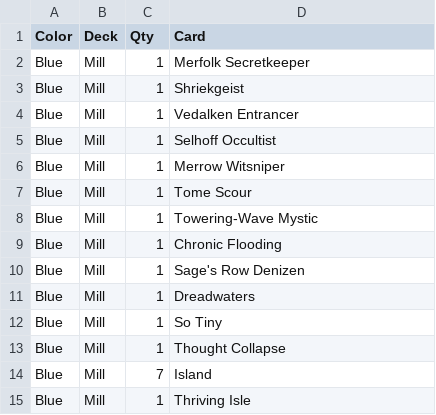
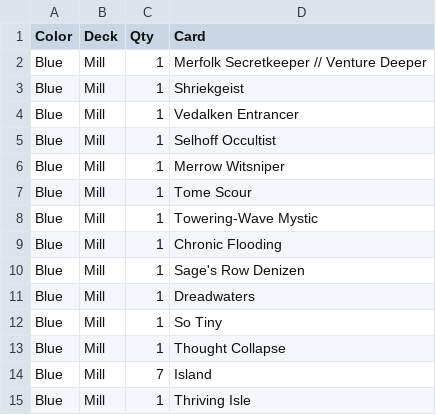
Before and after one commit to jgwall/mtg_cube_jumpstart, a CSV file: U - Mill.csv, drawn as a sheet.

```diff
--- a/U - Mill.csv
+++ b/U - Mill.csv
@@ -1,3 +1,3 @@
 Color,Deck,Qty,Card
-Blue,Mill,1,Merfolk Secretkeeper
+Blue,Mill,1,Merfolk Secretkeeper // Venture Deeper
 Blue,Mill,1,Shriekgeist
```
Also changed, not shown: B - Discard.csv, B - Vampires.csv, 12 other files.
